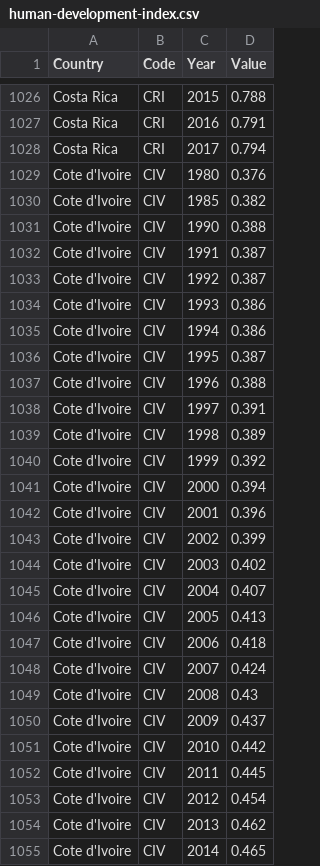
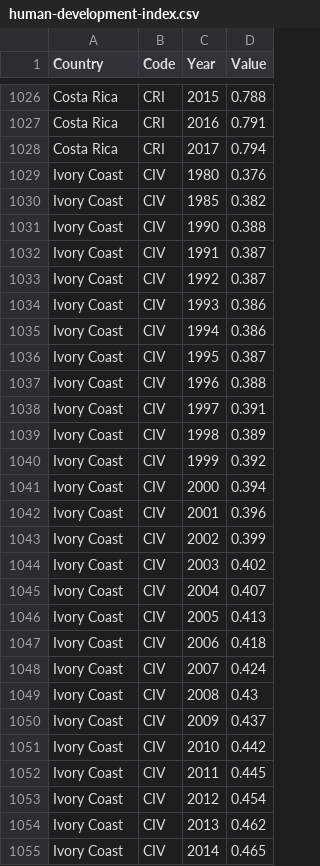
Before and after one commit to Ben25Walker/Ben25Walker.github.io, a CSV file: human-development-index.csv, drawn as a sheet; only a part is shown, gaps mark what is left out; the diff covers the shown part only.

```diff
--- a/human-development-index.csv
+++ b/human-development-index.csv
@@ -1028,28 +1028,28 @@ Costa Rica,CRI,2016,0.791
 Costa Rica,CRI,2017,0.794
-Cote d'Ivoire,CIV,1980,0.376
-Cote d'Ivoire,CIV,1985,0.382
-Cote d'Ivoire,CIV,1990,0.388
-Cote d'Ivoire,CIV,1991,0.387
-Cote d'Ivoire,CIV,1992,0.387
-Cote d'Ivoire,CIV,1993,0.386
-Cote d'Ivoire,CIV,1994,0.386
-Cote d'Ivoire,CIV,1995,0.387
-Cote d'Ivoire,CIV,1996,0.388
-Cote d'Ivoire,CIV,1997,0.391
-Cote d'Ivoire,CIV,1998,0.389
-Cote d'Ivoire,CIV,1999,0.392
-Cote d'Ivoire,CIV,2000,0.394
-Cote d'Ivoire,CIV,2001,0.396
-Cote d'Ivoire,CIV,2002,0.399
-Cote d'Ivoire,CIV,2003,0.402
-Cote d'Ivoire,CIV,2004,0.407
-Cote d'Ivoire,CIV,2005,0.413
-Cote d'Ivoire,CIV,2006,0.418
-Cote d'Ivoire,CIV,2007,0.424
-Cote d'Ivoire,CIV,2008,0.43
-Cote d'Ivoire,CIV,2009,0.437
-Cote d'Ivoire,CIV,2010,0.442
-Cote d'Ivoire,CIV,2011,0.445
-Cote d'Ivoire,CIV,2012,0.454
-Cote d'Ivoire,CIV,2013,0.462
-Cote d'Ivoire,CIV,2014,0.465
+Ivory Coast,CIV,1980,0.376
+Ivory Coast,CIV,1985,0.382
+Ivory Coast,CIV,1990,0.388
+Ivory Coast,CIV,1991,0.387
+Ivory Coast,CIV,1992,0.387
+Ivory Coast,CIV,1993,0.386
+Ivory Coast,CIV,1994,0.386
+Ivory Coast,CIV,1995,0.387
+Ivory Coast,CIV,1996,0.388
+Ivory Coast,CIV,1997,0.391
+Ivory Coast,CIV,1998,0.389
+Ivory Coast,CIV,1999,0.392
+Ivory Coast,CIV,2000,0.394
+Ivory Coast,CIV,2001,0.396
+Ivory Coast,CIV,2002,0.399
+Ivory Coast,CIV,2003,0.402
+Ivory Coast,CIV,2004,0.407
+Ivory Coast,CIV,2005,0.413
+Ivory Coast,CIV,2006,0.418
+Ivory Coast,CIV,2007,0.424
+Ivory Coast,CIV,2008,0.43
+Ivory Coast,CIV,2009,0.437
+Ivory Coast,CIV,2010,0.442
+Ivory Coast,CIV,2011,0.445
+Ivory Coast,CIV,2012,0.454
+Ivory Coast,CIV,2013,0.462
+Ivory Coast,CIV,2014,0.465
```
Also changed, not shown: 62 edited cells elsewhere in this file.
